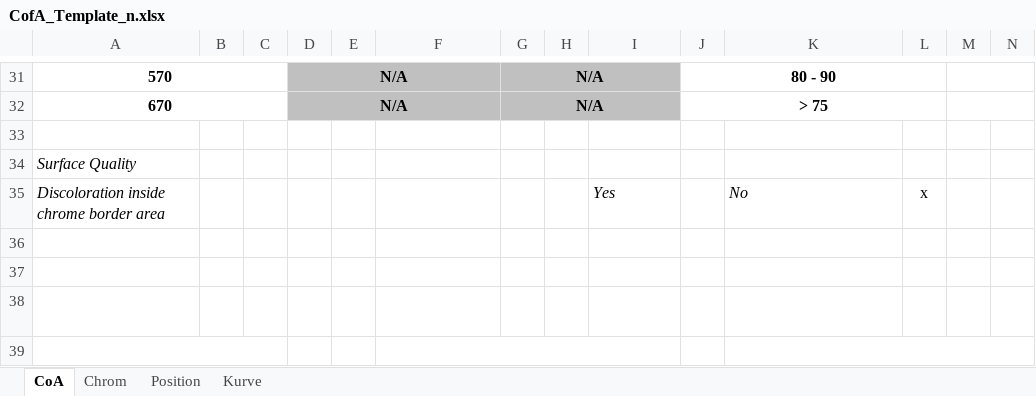
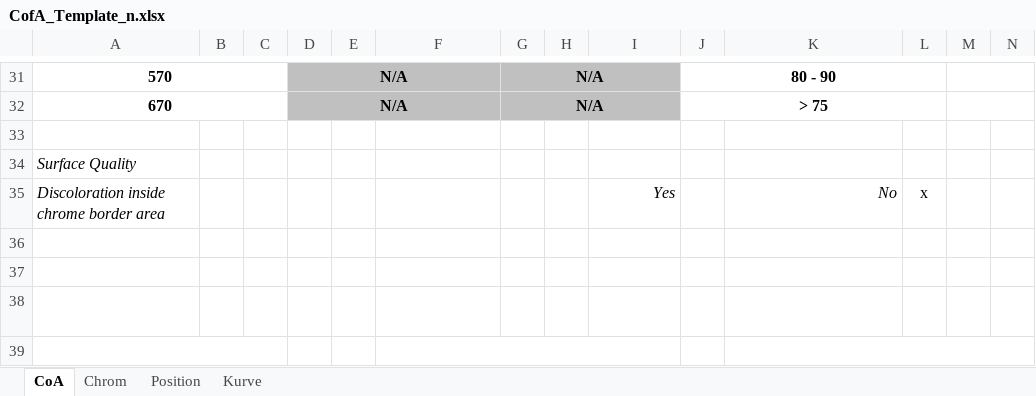
Before and after one commit to Materion-OpticsBalzers/producttrace, an Excel workbook: public/media/CofA_Template_n.xlsx, sheet CoA, drawn as a sheet; only a part is shown, gaps mark what is left out; values as stored, in another font and other column widths than the file's, no borders; charts and pictures and conditional formats not drawn; the diff names each change by its address in the sheet, - before the commit and + after, or states it on an @@ line.

Commit message:
Label fixes

```diff
--- a/public/media/CofA_Template_n.xlsx (sheet CoA)
+++ b/public/media/CofA_Template_n.xlsx (sheet CoA)
-I35 alignment: left
+I35 alignment: right
-K35 alignment: left
+K35 alignment: right
```
